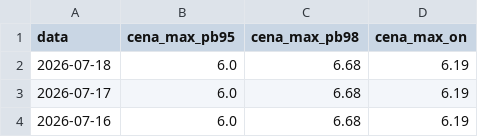
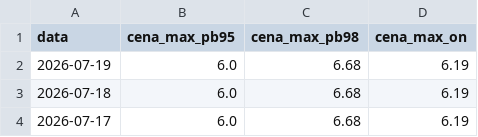
Before and after one commit to Majbor1/orlen_scraper, a CSV file: data/cena_max.csv, drawn as a sheet; only a part is shown; the shorter side is filled out with more unchanged rows.

```diff
--- a/data/cena_max.csv
+++ b/data/cena_max.csv
@@ -1,2 +1,3 @@
 data,cena_max_pb95,cena_max_pb98,cena_max_on
+2026-07-19,6.0,6.68,6.19
 2026-07-18,6.0,6.68,6.19
```
Also changed, not shown: data/ceny_na_stacjach.csv, data/ceny_orlen_zestawienie.csv, 5 other files.
